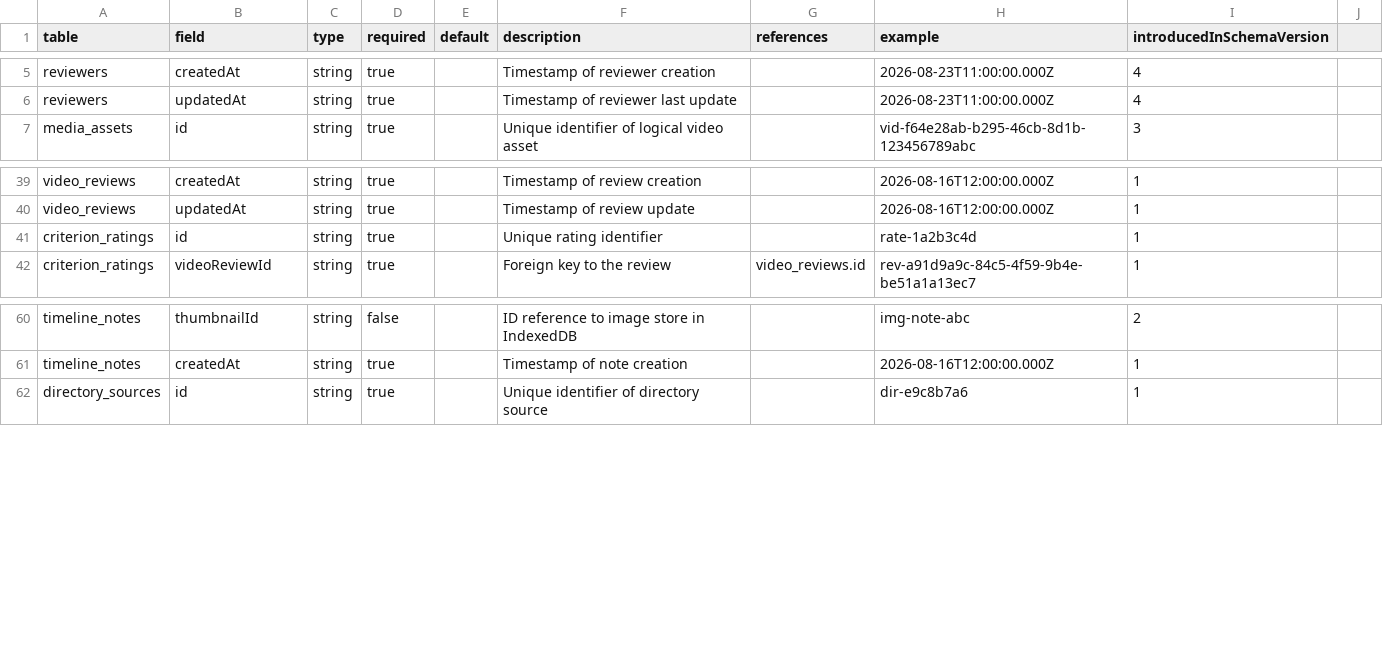
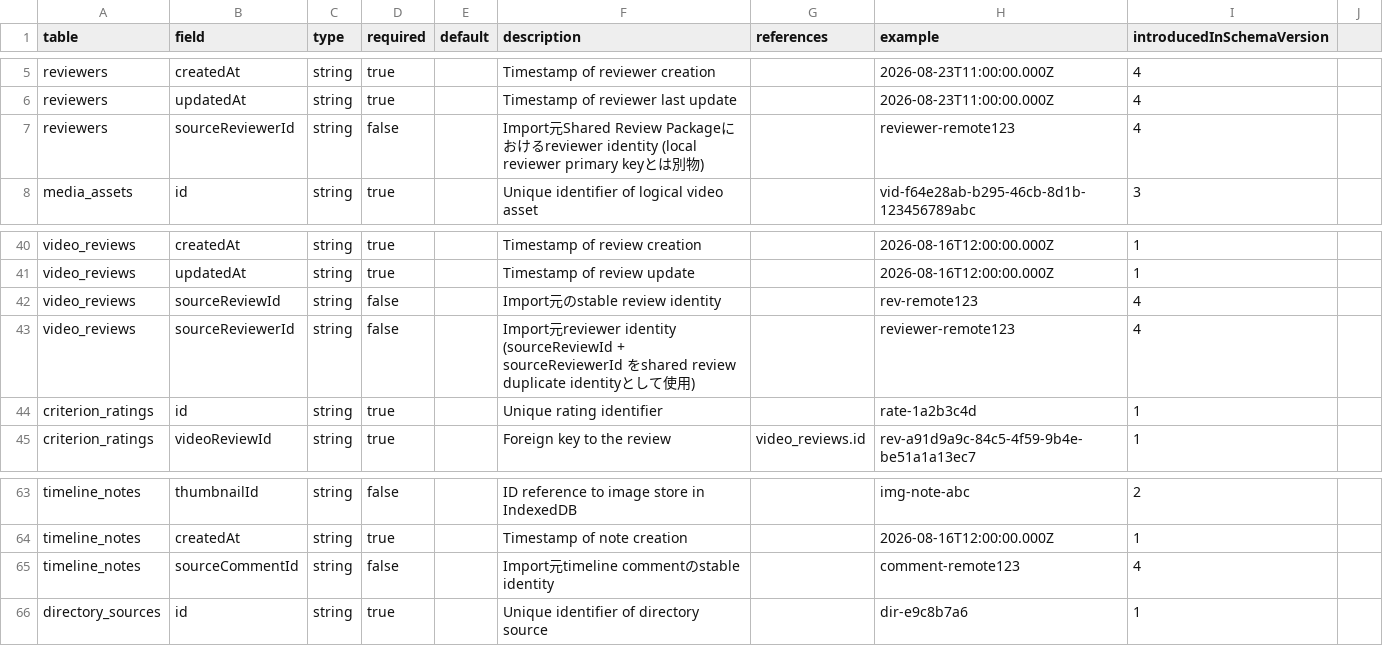
Before and after one commit to motonariv6/VideoReviewer, a CSV file: docs/data-dictionary.csv, drawn as a sheet; only a part is shown, gaps mark what is left out.

Commit message:
docs/refactor: align backup schema and data dictionary with source identities and add round-trip test

```diff
--- a/docs/data-dictionary.csv
+++ b/docs/data-dictionary.csv
@@ -6,2 +6,3 @@ reviewers,createdAt,string,true,,Timestamp of reviewer creation,,2026-08-23T11:0
 reviewers,updatedAt,string,true,,Timestamp of reviewer last update,,2026-08-23T11:00:00.000Z,4
+reviewers,sourceReviewerId,string,false,,Import元Shared Review Packageにおけるreviewer identity (local reviewer primary keyとは別物),,reviewer-remote123,4
 media_assets,id,string,true,,Unique identifier of logical video asset,,vid-f64e28ab-b295-46cb-8d1b-123456789abc,3
@@ -40,2 +41,4 @@ video_reviews,createdAt,string,true,,Timestamp of review creation,,2026-08-16T12
 video_reviews,updatedAt,string,true,,Timestamp of review update,,2026-08-16T12:00:00.000Z,1
+video_reviews,sourceReviewId,string,false,,Import元のstable review identity,,rev-remote123,4
+video_reviews,sourceReviewerId,string,false,,Import元reviewer identity (sourceReviewId + sourceReviewerId をshared review duplicate identityとして使用),,reviewer-remote123,4
 criterion_ratings,id,string,true,,Unique rating identifier,,rate-1a2b3c4d,1
@@ -61,2 +64,3 @@ timeline_notes,thumbnailId,string,false,,ID reference to image store in IndexedD
 timeline_notes,createdAt,string,true,,Timestamp of note creation,,2026-08-16T12:00:00.000Z,1
+timeline_notes,sourceCommentId,string,false,,Import元timeline commentのstable identity,,comment-remote123,4
 directory_sources,id,string,true,,Unique identifier of directory source,,dir-e9c8b7a6,1
```
Also changed, not shown: 2 other files.
